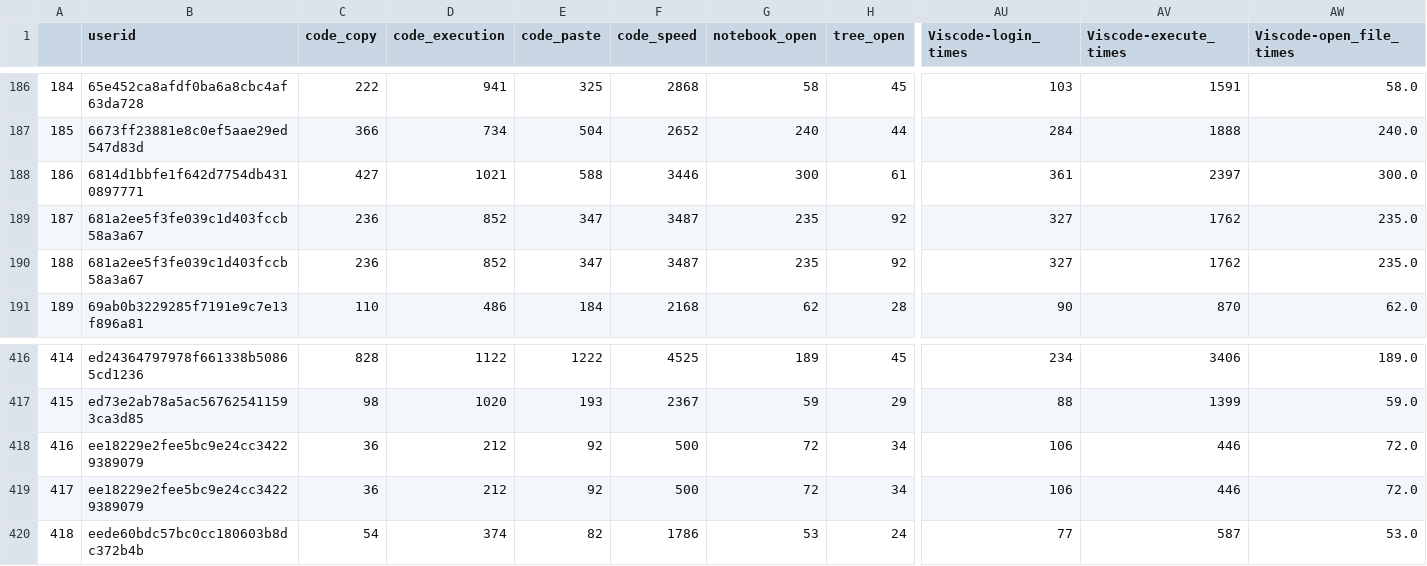
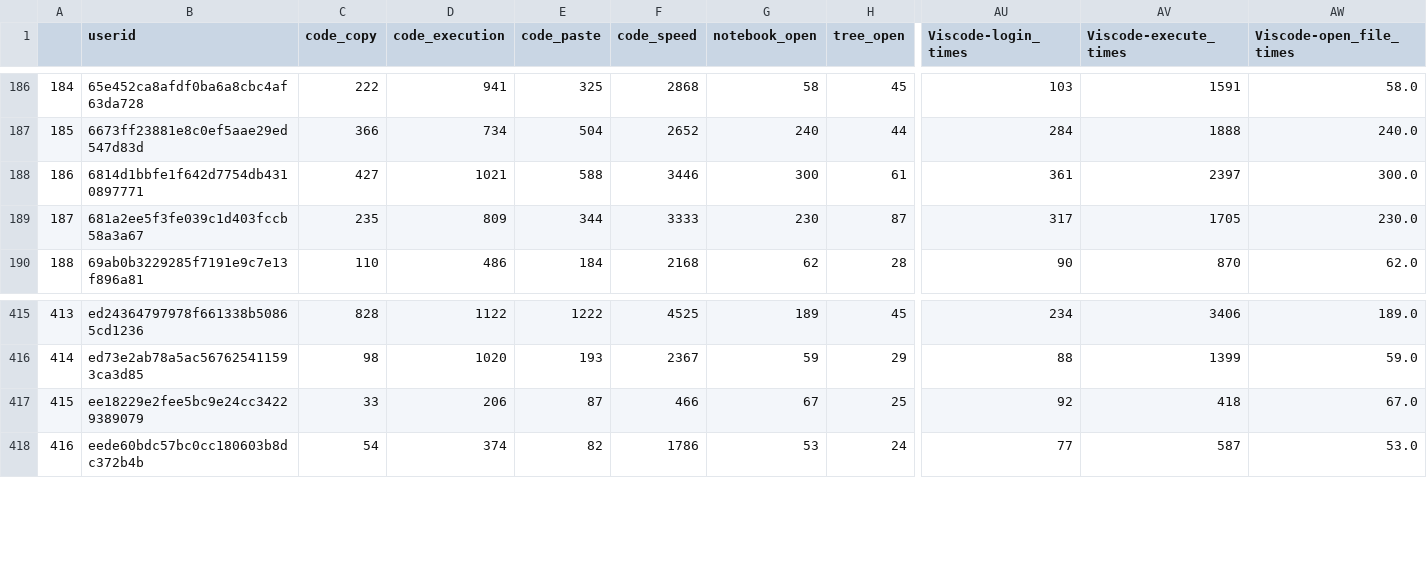
Before and after one commit to advapplab/LBLS467, a CSV file: output/viscode.csv, drawn as a sheet; only a part is shown, gaps mark what is left out; removed rows and columns are numbered as before the commit, all else as after; rows hold the shown columns only; the diff covers the shown part only; the diff names each change by its address in the sheet, - before the commit and + after, or states it on an @@ line.

```diff
--- a/output/viscode.csv
+++ b/output/viscode.csv
-row 189: 187 | 681a2ee5f3fe039c1d403fccb58a3a67 | 236 | 852 | 347 | 3487 | 235 | 92 | 327 | 1762 | 235.0
@@ column A renumbered from row 189 down @@
-C189 (code_copy): 236
+C189 (code_copy): 235
-D189 (code_execution): 852
+D189 (code_execution): 809
-E189 (code_paste): 347
+E189 (code_paste): 344
-F189 (code_speed): 3487
+F189 (code_speed): 3333
-G189 (notebook_open): 235
+G189 (notebook_open): 230
-H189 (tree_open): 92
+H189 (tree_open): 87
-AU189 (Viscode-login_times): 327
+AU189 (Viscode-login_times): 317
-AV189 (Viscode-execute_times): 1762
+AV189 (Viscode-execute_times): 1705
-AW189 (Viscode-open_file_times): 235.0
+AW189 (Viscode-open_file_times): 230.0
-row 418: 416 | ee18229e2fee5bc9e24cc34229389079 | 36 | 212 | 92 | 500 | 72 | 34 | 106 | 446 | 72.0
-C417 (code_copy): 36
+C417 (code_copy): 33
-D417 (code_execution): 212
+D417 (code_execution): 206
-E417 (code_paste): 92
+E417 (code_paste): 87
-F417 (code_speed): 500
+F417 (code_speed): 466
-G417 (notebook_open): 72
+G417 (notebook_open): 67
-H417 (tree_open): 34
+H417 (tree_open): 25
-AU417 (Viscode-login_times): 106
+AU417 (Viscode-login_times): 92
-AV417 (Viscode-execute_times): 446
+AV417 (Viscode-execute_times): 418
-AW417 (Viscode-open_file_times): 72.0
+AW417 (Viscode-open_file_times): 67.0
```
Also changed, not shown: 7 edited cells elsewhere in this file, output/br.csv, output/score.csv.
